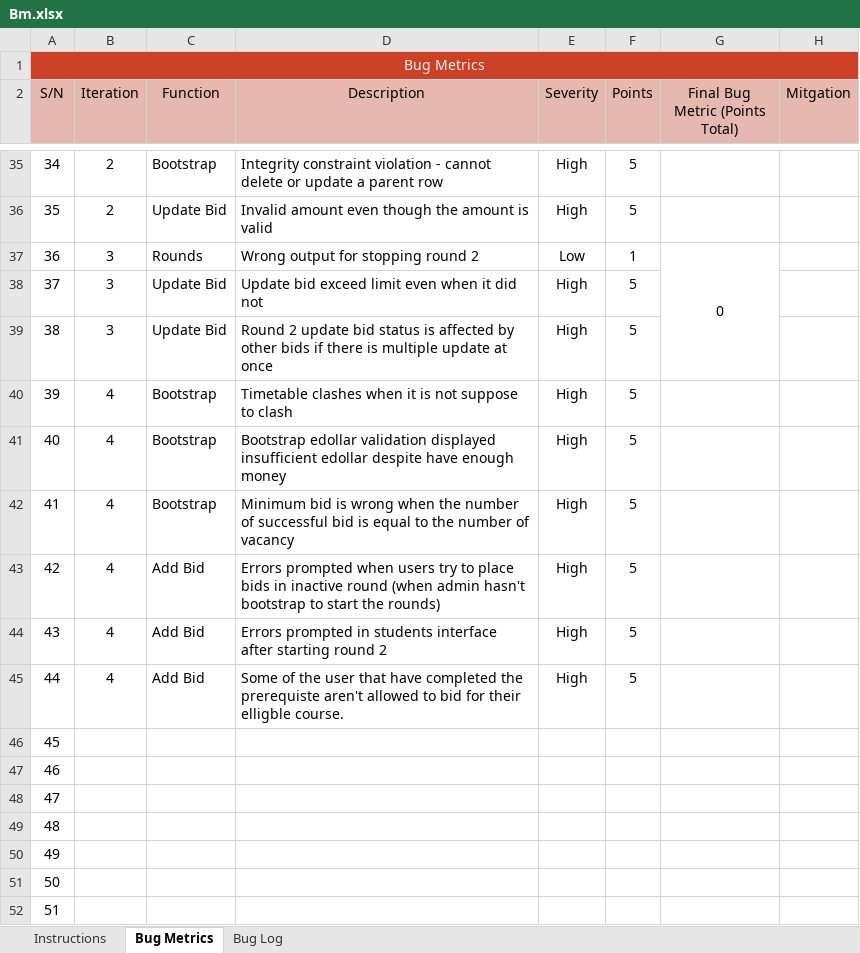
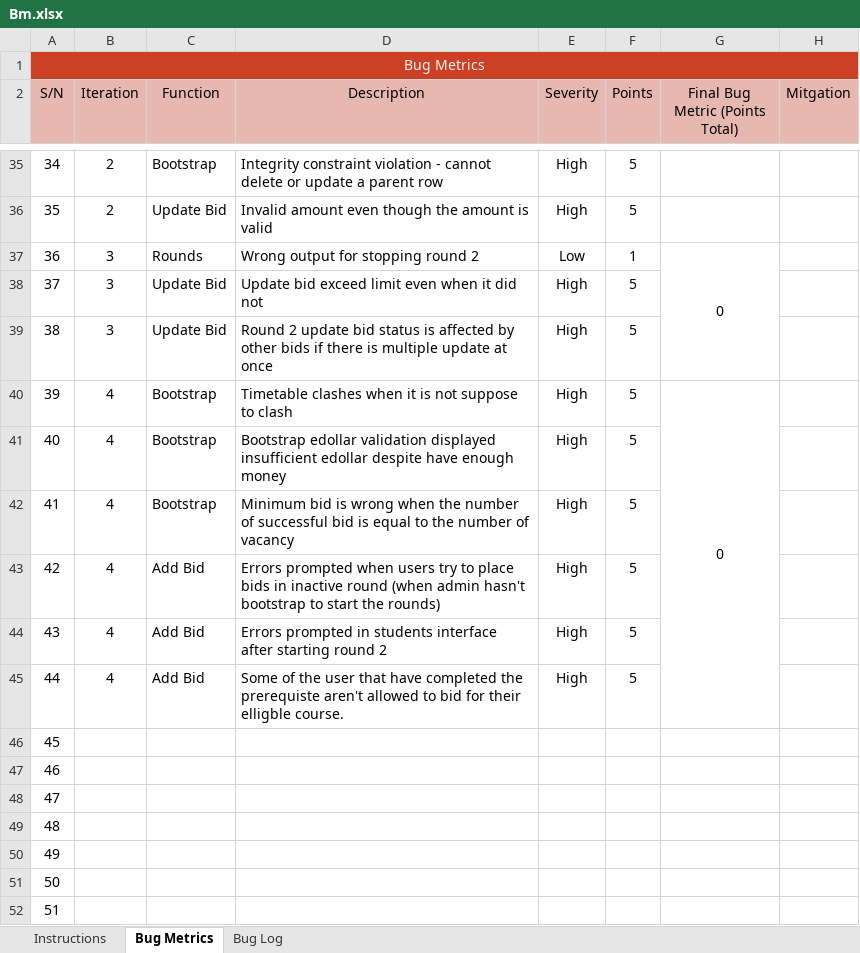
Before and after one commit to xbloh/Online-Course-Bidding-System-, an Excel workbook: metrics/Bm.xlsx, sheet Bug Metrics, drawn as a sheet; only a part is shown, gaps mark what is left out; values as stored, in another font and other column widths than the file's, no borders; conditional formats not drawn; the diff names each change by its address in the sheet, - before the commit and + after, or states it on an @@ line.

Commit message:
Update Bm
Total points for iter4

```diff
--- a/metrics/Bm.xlsx (sheet Bug Metrics)
+++ b/metrics/Bm.xlsx (sheet Bug Metrics)
-G40 (Final Bug Metric (Points Total)): (empty)
+G40 (Final Bug Metric (Points Total)): 0
+G40:G45 merged
```
